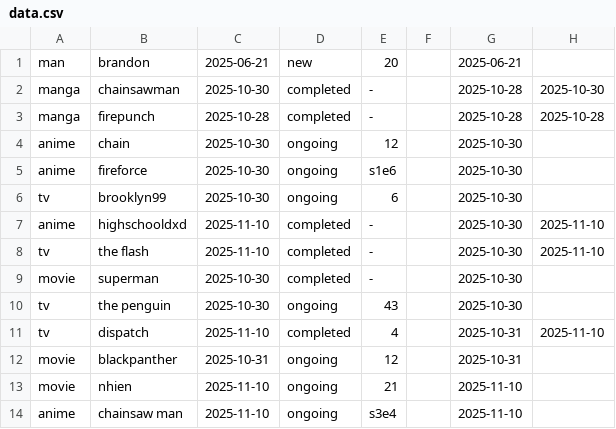
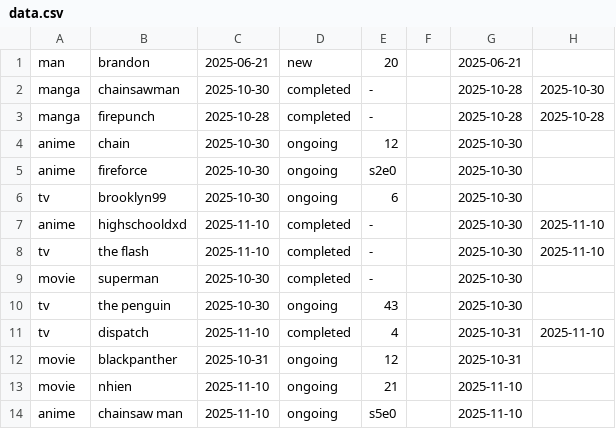
Before and after one commit to brandonchanfennimore/ToBeRead, a CSV file: data.csv, drawn as a sheet.

```diff
--- a/data.csv
+++ b/data.csv
@@ -4,3 +4,3 @@ manga,firepunch,2025-10-28,completed,-,,2025-10-28,2025-10-28
 anime,chain,2025-10-30,ongoing,12,,2025-10-30,
-anime,fireforce,2025-10-30,ongoing,s1e6,,2025-10-30,
+anime,fireforce,2025-10-30,ongoing,s2e0,,2025-10-30,
 tv,brooklyn99,2025-10-30,ongoing,6,,2025-10-30,
@@ -13,2 +13,2 @@ movie,blackpanther,2025-10-31,ongoing,12,,2025-10-31,
 movie,nhien,2025-11-10,ongoing,21,,2025-11-10,
-anime,chainsaw man,2025-11-10,ongoing,s3e4,,2025-11-10,
+anime,chainsaw man,2025-11-10,ongoing,s5e0,,2025-11-10,
```
Also changed, not shown: 1 other file.
